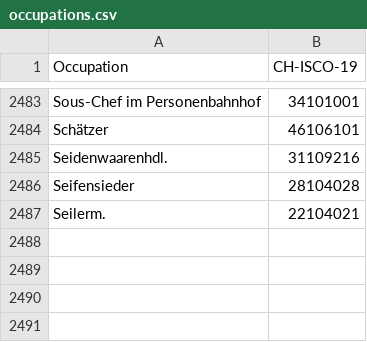
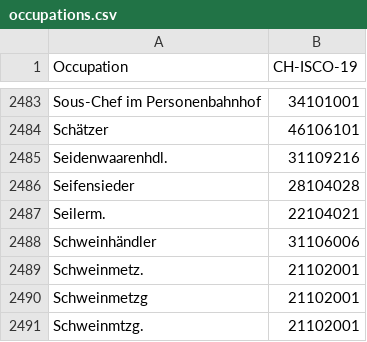
Before and after one commit to brawer/bern-addresses, a CSV file: src/occupations.csv, drawn as a sheet; only a part is shown, gaps mark what is left out; the diff names each change by its address in the sheet, - before the commit and + after, or states it on an @@ line.

Commit message:
Update occupations.csv

```diff
--- a/src/occupations.csv
+++ b/src/occupations.csv
+row 2488: Schweinhändler | 31106006
+row 2489: Schweinmetz. | 21102001
+row 2490: Schweinmetzg | 21102001
+row 2491: Schweinmtzg. | 21102001
```
